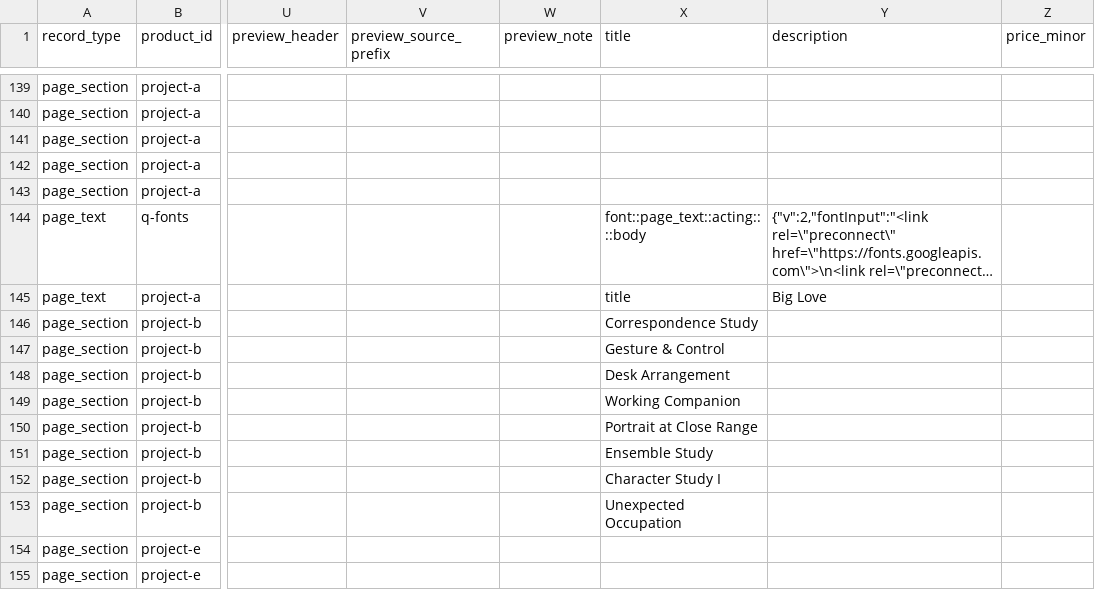
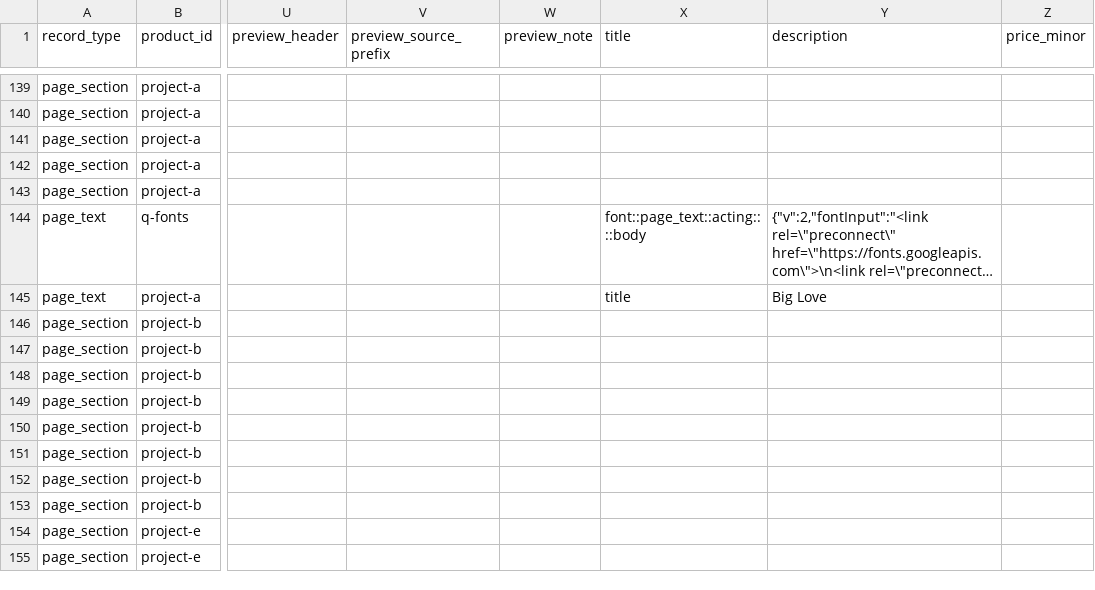
Before and after one commit to thanks-cohn/portofolio, a CSV file: truth.csv, drawn as a sheet; only a part is shown, gaps mark what is left out; long unchanged cells end in …; the diff names each change by its address in the sheet, - before the commit and + after, or states it on an @@ line.

Commit message:
Publish portfolio edits from floating Q editor

```diff
--- a/truth.csv
+++ b/truth.csv
-X146 (title): Correspondence Study
+X146 (title): (empty)
-X147 (title): Gesture & Control
+X147 (title): (empty)
-X148 (title): Desk Arrangement
+X148 (title): (empty)
-X149 (title): Working Companion
+X149 (title): (empty)
-X150 (title): Portrait at Close Range
+X150 (title): (empty)
-X151 (title): Ensemble Study
+X151 (title): (empty)
-X152 (title): Character Study I
+X152 (title): (empty)
-X153 (title): Unexpected Occupation
+X153 (title): (empty)
```
